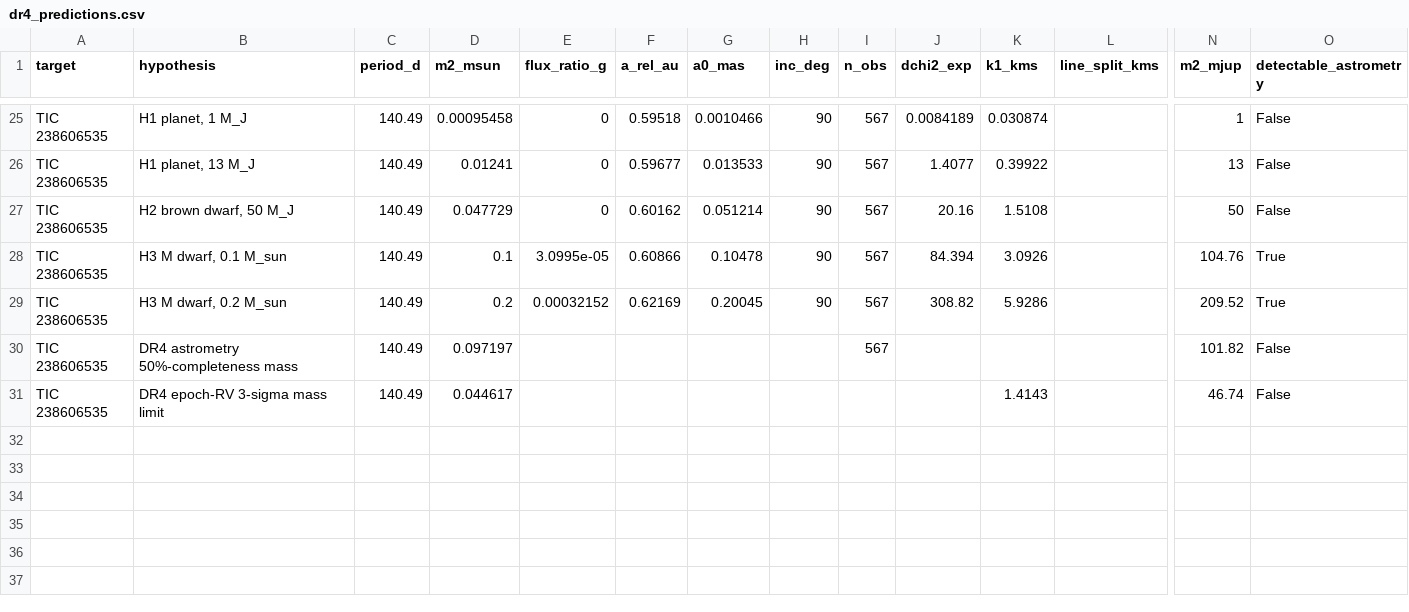
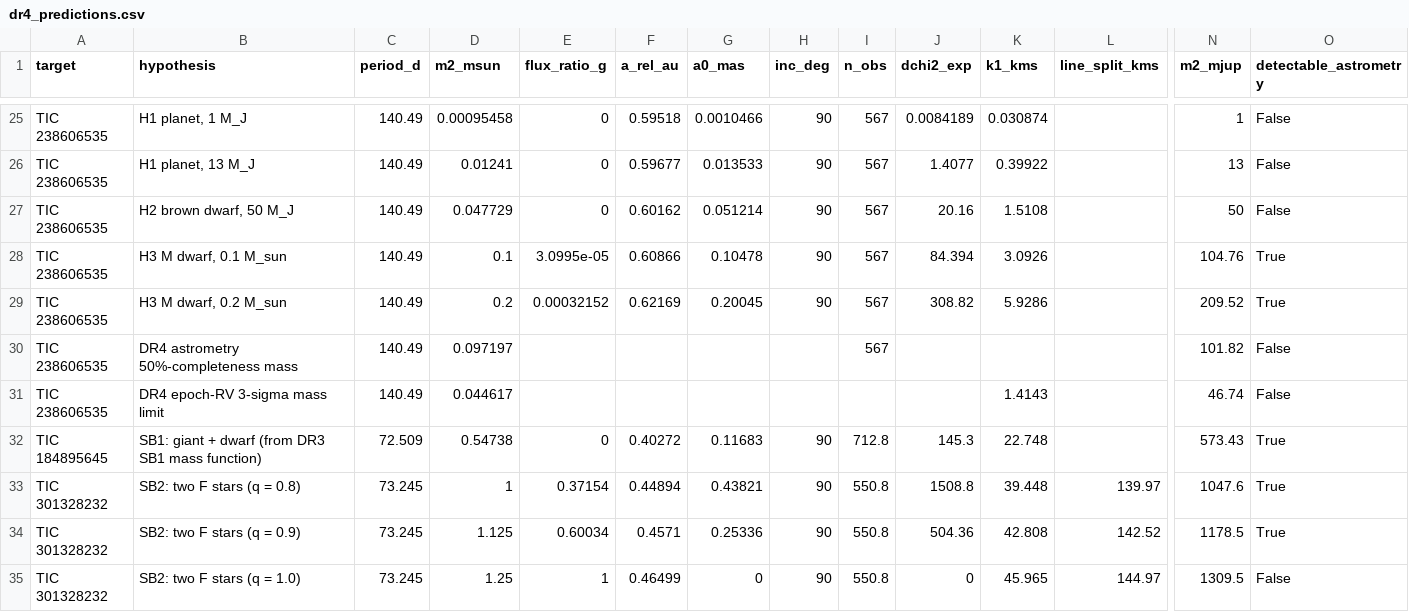
Before and after one commit to coracle-us/gaia-dr4, a CSV file: results/dr4_predictions.csv, drawn as a sheet; only a part is shown, gaps mark what is left out; rows hold the shown columns only; the diff names each change by its address in the sheet, - before the commit and + after, or states it on an @@ line.

```diff
--- a/results/dr4_predictions.csv
+++ b/results/dr4_predictions.csv
+row 32: TIC 184895645 | SB1: giant + dwarf (from DR3 SB1 mass function) | 72.509 | 0.54738 | 0 | 0.40272 | 0.11683 | 90 | 712.8 | 145.3 | 22.748 |  | 573.43 | True
+row 33: TIC 301328232 | SB2: two F stars (q = 0.8) | 73.245 | 1 | 0.37154 | 0.44894 | 0.43821 | 90 | 550.8 | 1508.8 | 39.448 | 139.97 | 1047.6 | True
+row 34: TIC 301328232 | SB2: two F stars (q = 0.9) | 73.245 | 1.125 | 0.60034 | 0.4571 | 0.25336 | 90 | 550.8 | 504.36 | 42.808 | 142.52 | 1178.5 | True
+row 35: TIC 301328232 | SB2: two F stars (q = 1.0) | 73.245 | 1.25 | 1 | 0.46499 | 0 | 90 | 550.8 | 0 | 45.965 | 144.97 | 1309.5 | False
```
Also changed, not shown: data/extra_targets.csv, 7 other files.
